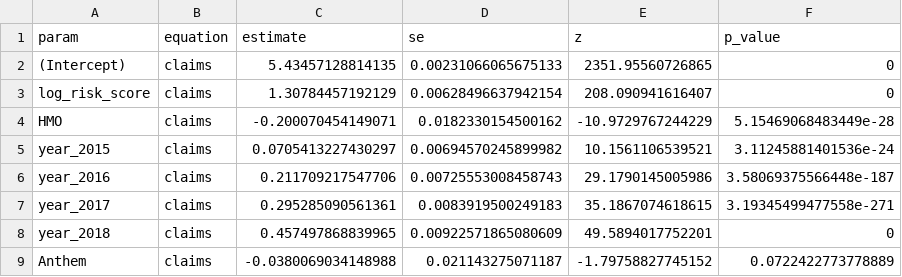
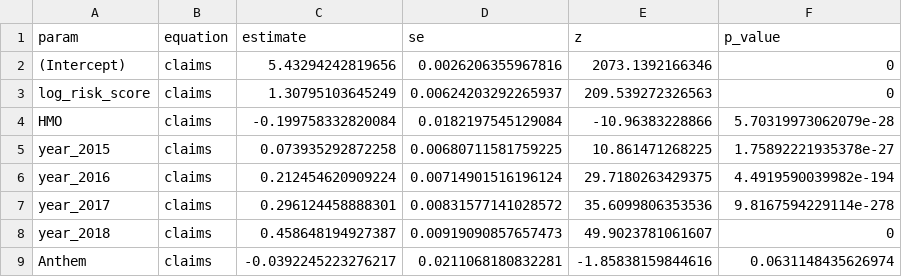
Before and after one commit to imccart/health-insurance-decision-support, a CSV file: results/cost_coefficients_gmm_se.csv, drawn as a sheet; only a part is shown; the diff covers the shown part only.

```diff
--- a/results/cost_coefficients_gmm_se.csv
+++ b/results/cost_coefficients_gmm_se.csv
@@ -1,9 +1,9 @@
 "param","equation","estimate","se","z","p_value"
-"(Intercept)","claims",5.43457128814135,0.00231066065675133,2351.95560726865,0
-"log_risk_score","claims",1.30784457192129,0.00628496637942154,208.090941616407,0
-"HMO","claims",-0.200070454149071,0.0182330154500162,-10.9729767244229,5.15469068483449e-28
-"year_2015","claims",0.0705413227430297,0.00694570245899982,10.1561106539521,3.11245881401536e-24
-"year_2016","claims",0.211709217547706,0.00725553008458743,29.1790145005986,3.58069375566448e-187
-"year_2017","claims",0.295285090561361,0.0083919500249183,35.1867074618615,3.19345499477558e-271
-"year_2018","claims",0.457497868839965,0.00922571865080609,49.5894017752201,0
-"Anthem","claims",-0.0380069034148988,0.021143275071187,-1.79758827745152,0.0722422773778889
+"(Intercept)","claims",5.43294242819656,0.0026206355967816,2073.1392166346,0
+"log_risk_score","claims",1.30795103645249,0.00624203292265937,209.539272326563,0
+"HMO","claims",-0.199758332820084,0.0182197545129084,-10.96383228866,5.70319973062079e-28
+"year_2015","claims",0.073935292872258,0.00680711581759225,10.861471268225,1.75892221935378e-27
+"year_2016","claims",0.212454620909224,0.00714901516196124,29.7180263429375,4.4919590039982e-194
+"year_2017","claims",0.296124458888301,0.00831577141028572,35.6099806353536,9.8167594229114e-278
+"year_2018","claims",0.458648194927387,0.00919090857657473,49.9023781061607,0
+"Anthem","claims",-0.0392245223276217,0.0211068180832281,-1.85838159844616,0.0631148435626974
```
Also changed, not shown: 127 edited cells elsewhere in this file, results/choice_coefficients_structural.csv, results/choice_coefficients_structural_se.csv, 18 other files.
